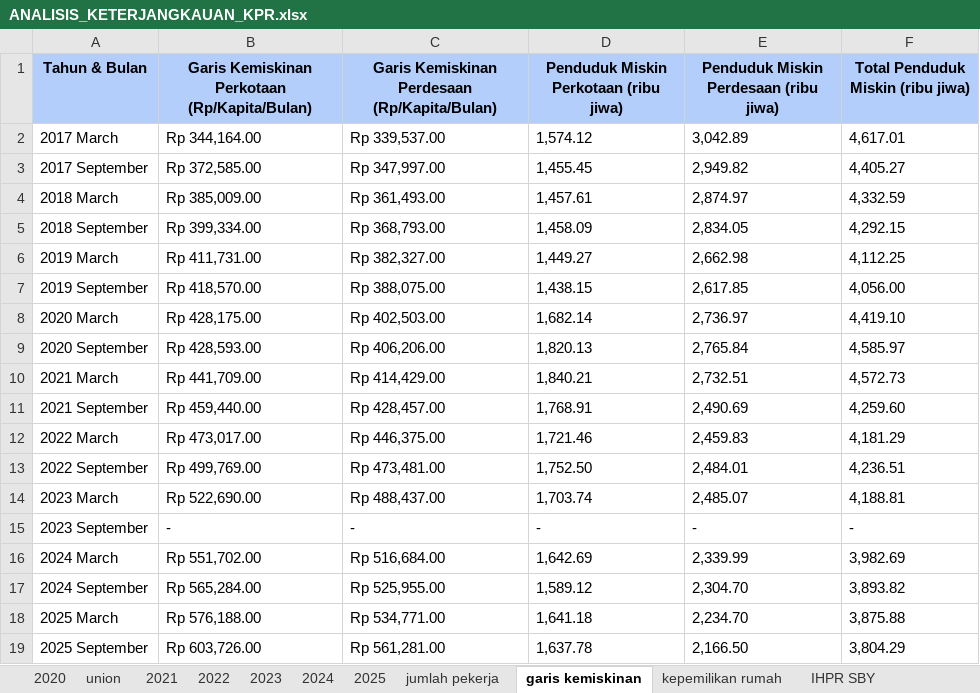
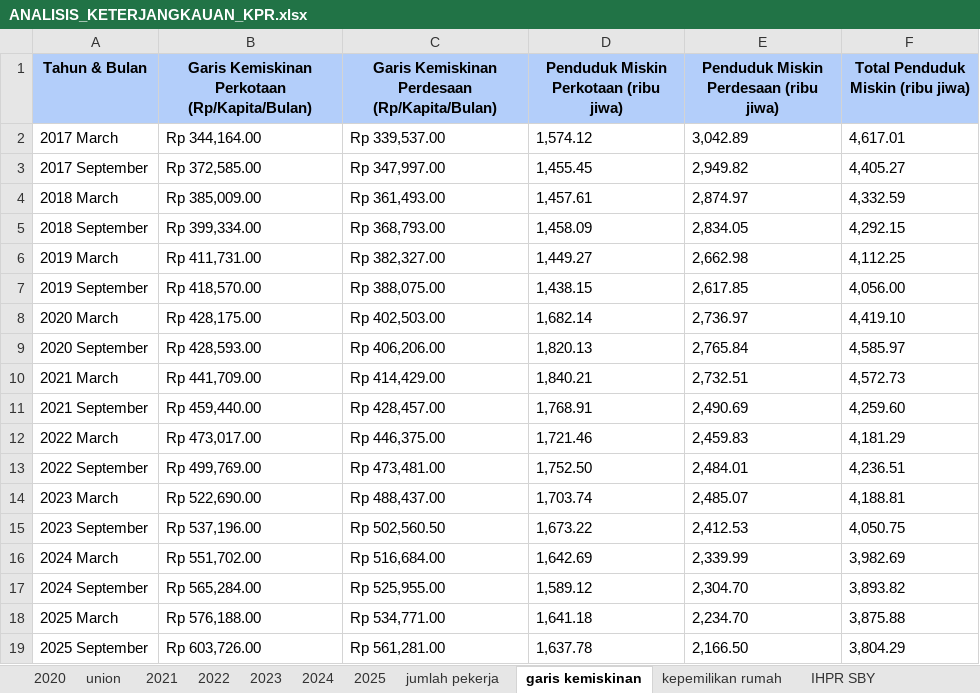
Before and after one commit to RiskaAml/housing-affordability-jatim, an Excel workbook: ANALISIS_KETERJANGKAUAN_KPR.xlsx, sheet garis kemiskinan, drawn as a sheet; values as stored, in another font and other column widths than the file's, no borders; the diff names each change by its address in the sheet, - before the commit and + after, or states it on an @@ line.

```diff
--- a/ANALISIS_KETERJANGKAUAN_KPR.xlsx (sheet garis kemiskinan)
+++ b/ANALISIS_KETERJANGKAUAN_KPR.xlsx (sheet garis kemiskinan)
-B15: -
+B15: Rp 537,196.00
-C15: -
+C15: Rp 502,560.50
-D15: -
+D15: 1,673.22
-E15: -
+E15: 2,412.53
-F15: -
+F15: 4,050.75
```
Also changed, not shown: 2 other files.
